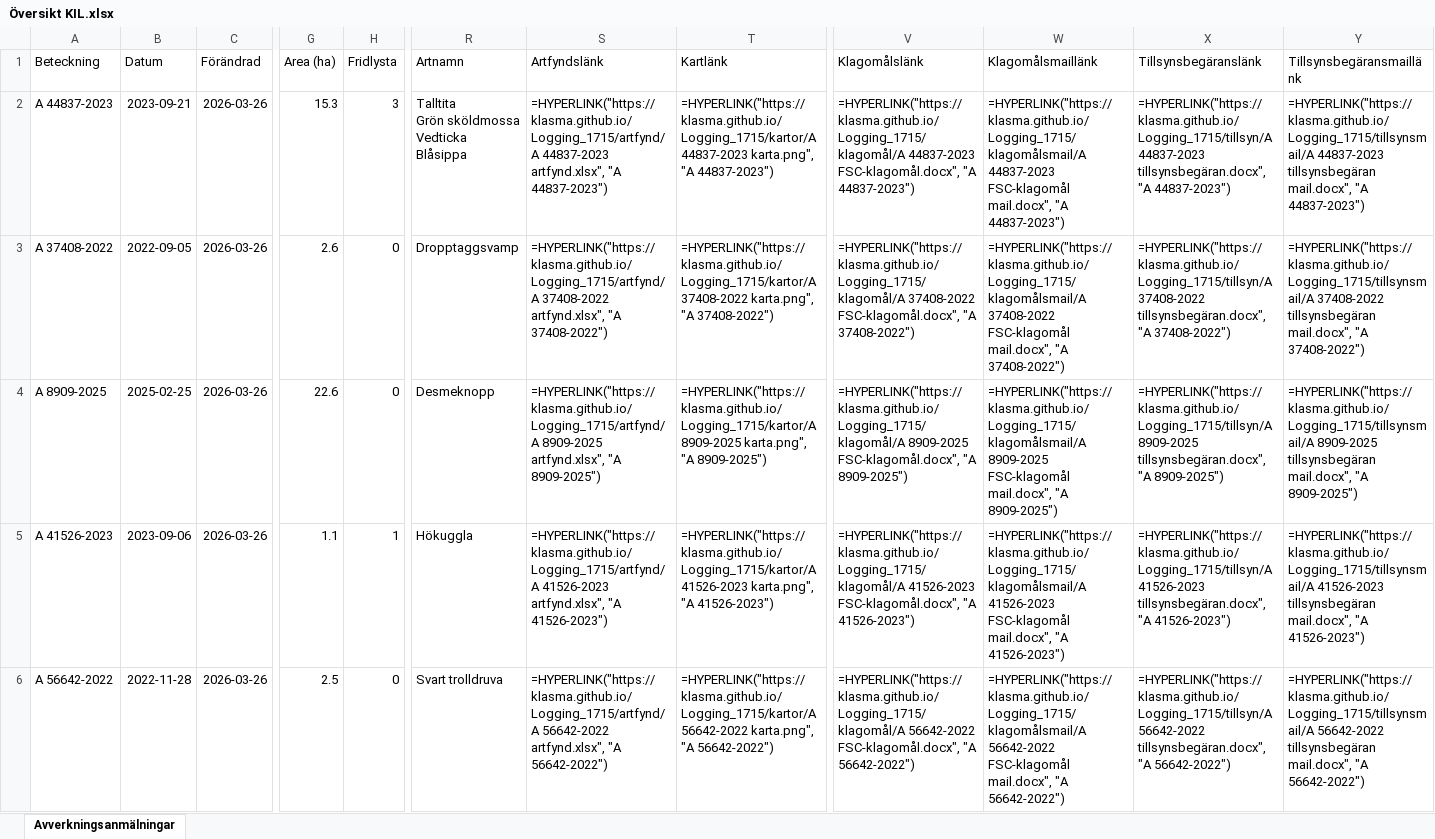
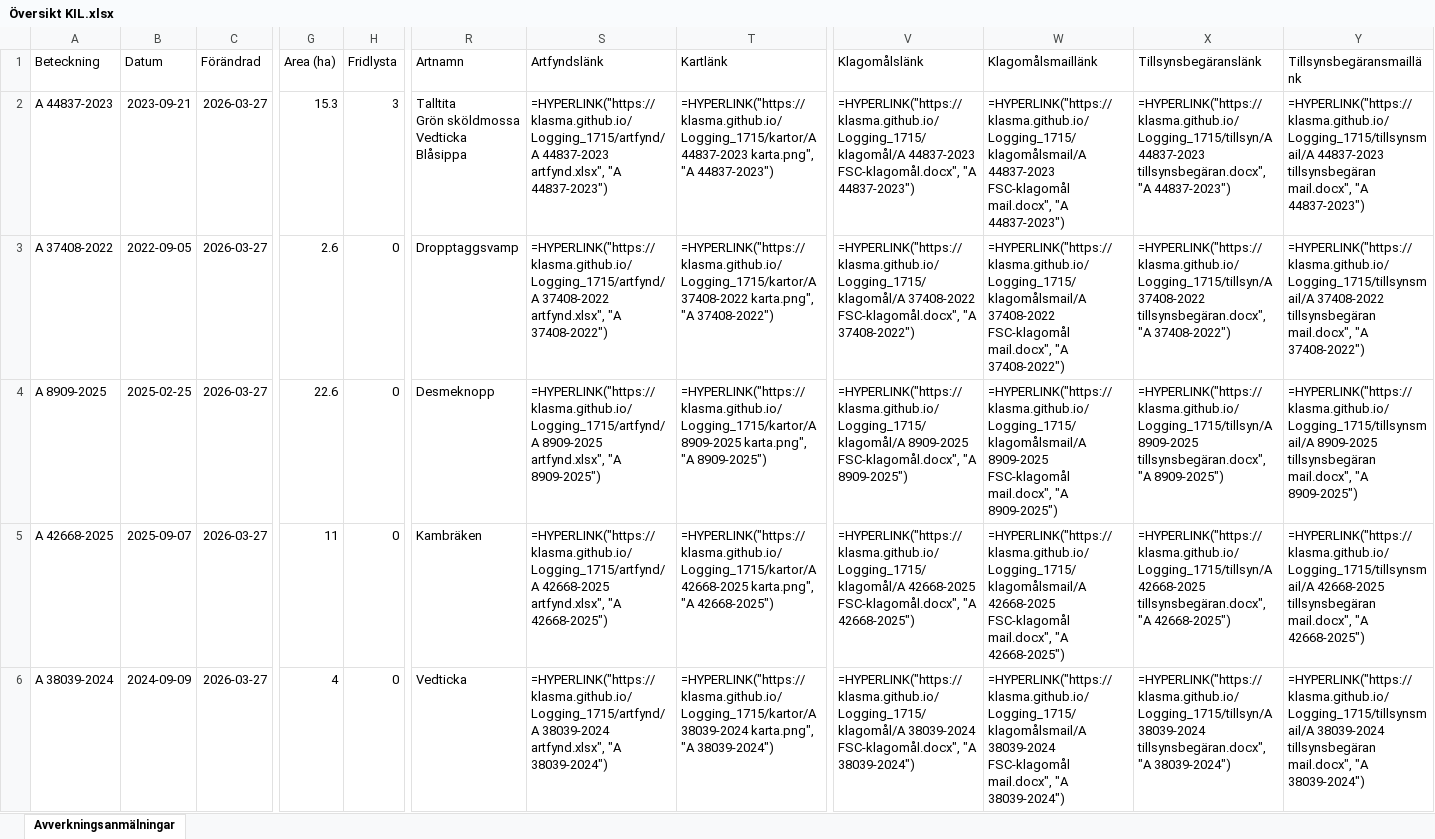
Before and after one commit to klasma/Logging_1715, an Excel workbook: Översikt KIL.xlsx, sheet Avverkningsanmälningar, drawn as a sheet; only a part is shown, gaps mark what is left out; values as stored, in another font and other column widths than the file's, no borders; formulas without a stored value are shown as written; the diff covers the shown part only; the diff names each change by its address in the sheet, - before the commit and + after, or states it on an @@ line.

```diff
--- a/Översikt KIL.xlsx (sheet Avverkningsanmälningar)
+++ b/Översikt KIL.xlsx (sheet Avverkningsanmälningar)
-C2:C6 (Förändrad): 2026-03-26
+C2:C6 (Förändrad): 2026-03-27
-A5 (Beteckning): A 41526-2023
+A5 (Beteckning): A 42668-2025
-B5 (Datum): 2023-09-06
+B5 (Datum): 2025-09-07
-G5 (Area (ha)): 1.1
+G5 (Area (ha)): 11
-H5 (Fridlysta): 1
+H5 (Fridlysta): 0
-R5 (Artnamn): Hökuggla
+R5 (Artnamn): Kambräken
-S5 (Artfyndslänk): =HYPERLINK("https://klasma.github.io/Logging_1715/artfynd/A 41526-2023 artfynd.xlsx", "A 41526-2023")
+S5 (Artfyndslänk): =HYPERLINK("https://klasma.github.io/Logging_1715/artfynd/A 42668-2025 artfynd.xlsx", "A 42668-2025")
-T5 (Kartlänk): =HYPERLINK("https://klasma.github.io/Logging_1715/kartor/A 41526-2023 karta.png", "A 41526-2023")
+T5 (Kartlänk): =HYPERLINK("https://klasma.github.io/Logging_1715/kartor/A 42668-2025 karta.png", "A 42668-2025")
-V5 (Klagomålslänk): =HYPERLINK("https://klasma.github.io/Logging_1715/klagomål/A 41526-2023 FSC-klagomål.docx", "A 41526-2023")
+V5 (Klagomålslänk): =HYPERLINK("https://klasma.github.io/Logging_1715/klagomål/A 42668-2025 FSC-klagomål.docx", "A 42668-2025")
-W5 (Klagomålsmaillänk): =HYPERLINK("https://klasma.github.io/Logging_1715/klagomålsmail/A 41526-2023 FSC-klagomål mail.docx", "A 41526-2023")
+W5 (Klagomålsmaillänk): =HYPERLINK("https://klasma.github.io/Logging_1715/klagomålsmail/A 42668-2025 FSC-klagomål mail.docx", "A 42668-2025")
-X5 (Tillsynsbegäranslänk): =HYPERLINK("https://klasma.github.io/Logging_1715/tillsyn/A 41526-2023 tillsynsbegäran.docx", "A 41526-2023")
+X5 (Tillsynsbegäranslänk): =HYPERLINK("https://klasma.github.io/Logging_1715/tillsyn/A 42668-2025 tillsynsbegäran.docx", "A 42668-2025")
-Y5 (Tillsynsbegäransmaillänk): =HYPERLINK("https://klasma.github.io/Logging_1715/tillsynsmail/A 41526-2023 tillsynsbegäran mail.docx", "A 41526-2023")
+Y5 (Tillsynsbegäransmaillänk): =HYPERLINK("https://klasma.github.io/Logging_1715/tillsynsmail/A 42668-2025 tillsynsbegäran mail.docx", "A 42668-2025")
-A6 (Beteckning): A 56642-2022
+A6 (Beteckning): A 38039-2024
-B6 (Datum): 2022-11-28
+B6 (Datum): 2024-09-09
-G6 (Area (ha)): 2.5
+G6 (Area (ha)): 4
-R6 (Artnamn): Svart trolldruva
+R6 (Artnamn): Vedticka
-S6 (Artfyndslänk): =HYPERLINK("https://klasma.github.io/Logging_1715/artfynd/A 56642-2022 artfynd.xlsx", "A 56642-2022")
+S6 (Artfyndslänk): =HYPERLINK("https://klasma.github.io/Logging_1715/artfynd/A 38039-2024 artfynd.xlsx", "A 38039-2024")
-T6 (Kartlänk): =HYPERLINK("https://klasma.github.io/Logging_1715/kartor/A 56642-2022 karta.png", "A 56642-2022")
+T6 (Kartlänk): =HYPERLINK("https://klasma.github.io/Logging_1715/kartor/A 38039-2024 karta.png", "A 38039-2024")
-V6 (Klagomålslänk): =HYPERLINK("https://klasma.github.io/Logging_1715/klagomål/A 56642-2022 FSC-klagomål.docx", "A 56642-2022")
+V6 (Klagomålslänk): =HYPERLINK("https://klasma.github.io/Logging_1715/klagomål/A 38039-2024 FSC-klagomål.docx", "A 38039-2024")
-W6 (Klagomålsmaillänk): =HYPERLINK("https://klasma.github.io/Logging_1715/klagomålsmail/A 56642-2022 FSC-klagomål mail.docx", "A 56642-2022")
+W6 (Klagomålsmaillänk): =HYPERLINK("https://klasma.github.io/Logging_1715/klagomålsmail/A 38039-2024 FSC-klagomål mail.docx", "A 38039-2024")
-X6 (Tillsynsbegäranslänk): =HYPERLINK("https://klasma.github.io/Logging_1715/tillsyn/A 56642-2022 tillsynsbegäran.docx", "A 56642-2022")
+X6 (Tillsynsbegäranslänk): =HYPERLINK("https://klasma.github.io/Logging_1715/tillsyn/A 38039-2024 tillsynsbegäran.docx", "A 38039-2024")
-Y6 (Tillsynsbegäransmaillänk): =HYPERLINK("https://klasma.github.io/Logging_1715/tillsynsmail/A 56642-2022 tillsynsbegäran mail.docx", "A 56642-2022")
+Y6 (Tillsynsbegäransmaillänk): =HYPERLINK("https://klasma.github.io/Logging_1715/tillsynsmail/A 38039-2024 tillsynsbegäran mail.docx", "A 38039-2024")
```
Also changed, not shown: 1317 edited cells elsewhere in this sheet, artfynd/A 26849-2023 artfynd.xlsx, artfynd/A 37408-2022 artfynd.xlsx, 50 other files.
